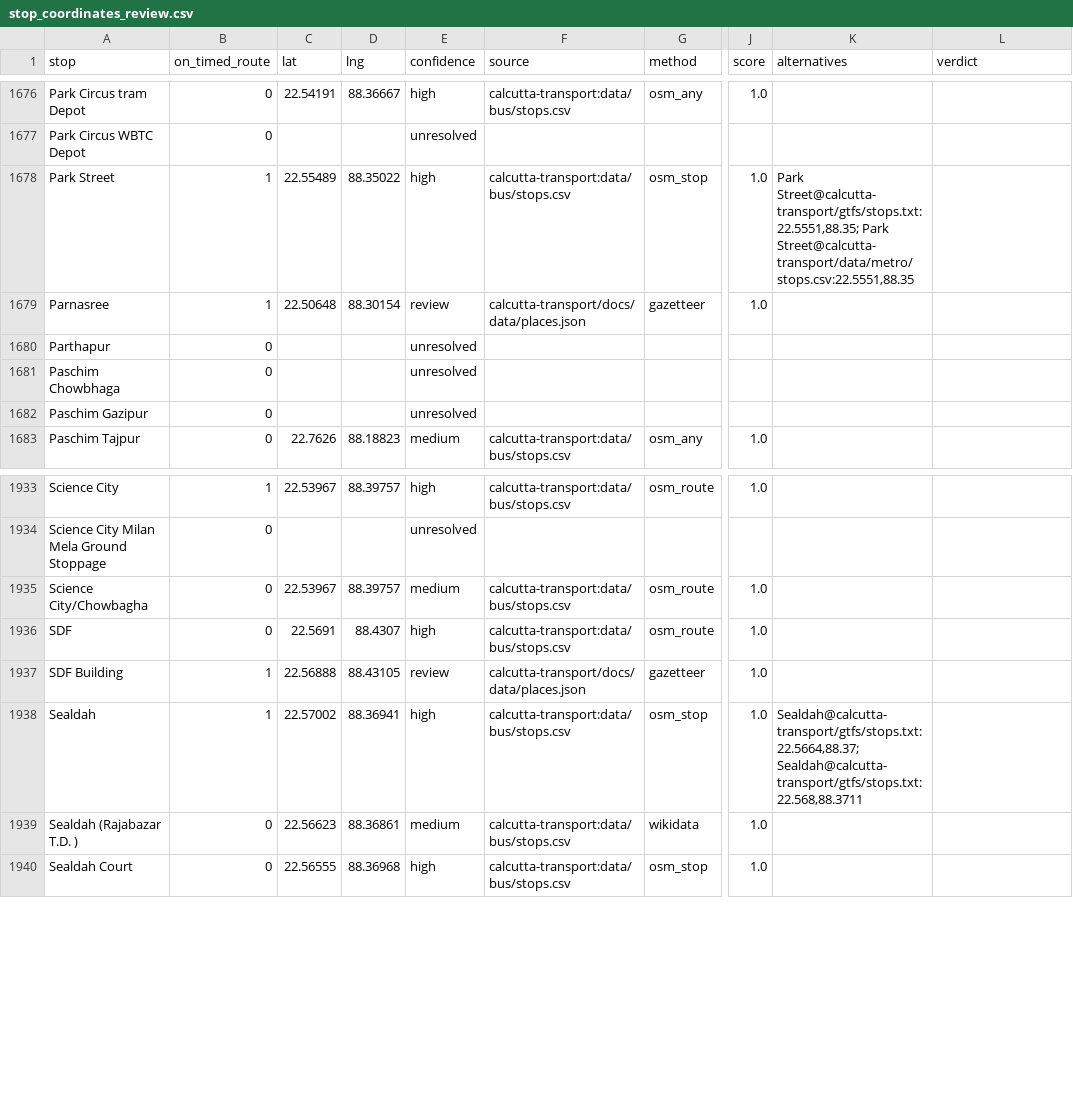
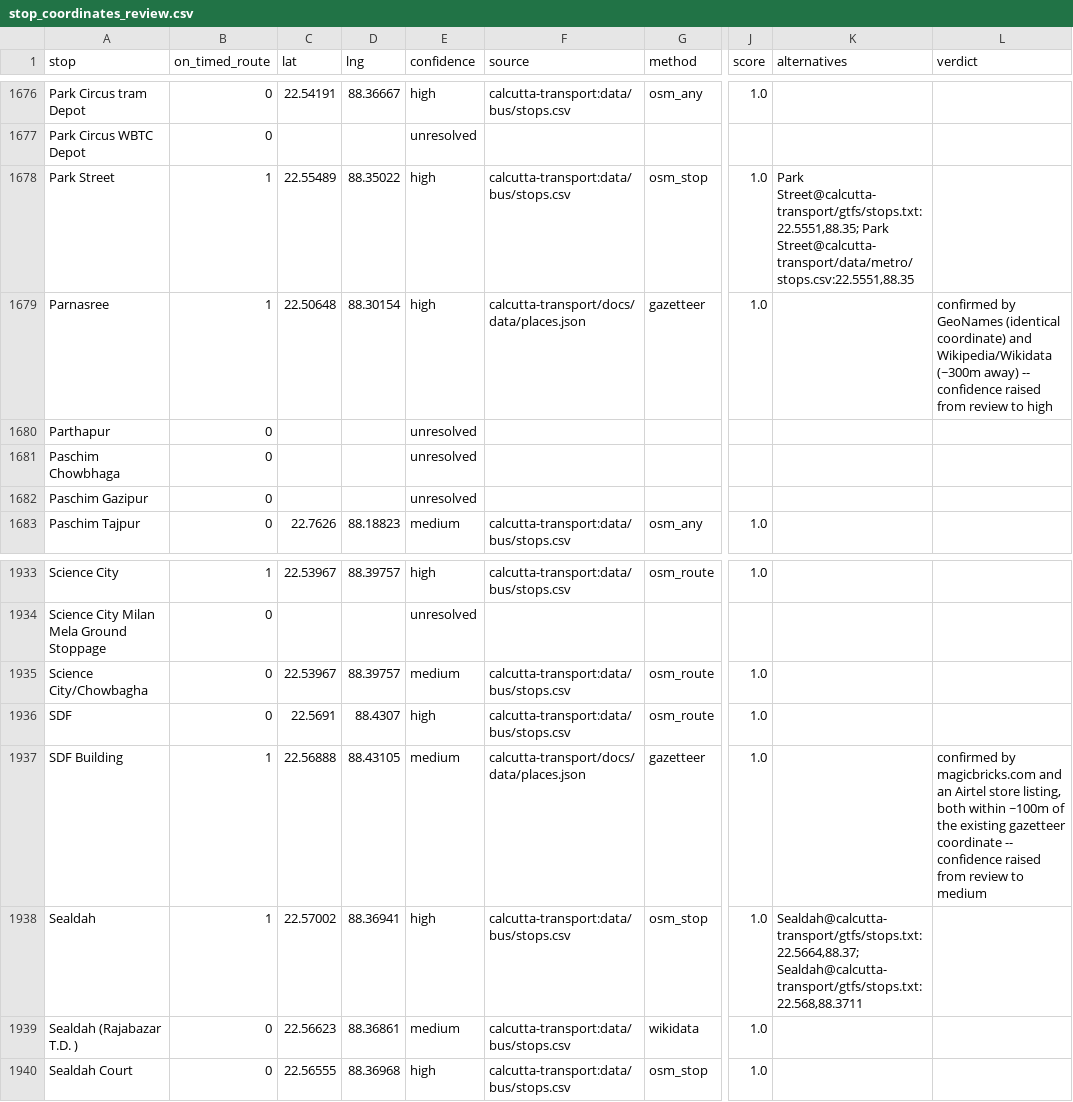
Before and after one commit to Subhajitde5000/find-your-bus, a CSV file: data/stop_coordinates_review.csv, drawn as a sheet; only a part is shown, gaps mark what is left out; the diff covers the shown part only; the diff names each change by its address in the sheet, - before the commit and + after, or states it on an @@ line.

Commit message:
Manually verify 15 missing-coordinate stops (ranks 1-20 of backlog)
Works through the highest-impact rows of next step/MISSING_COORDINATES.csv
by hand, since scripts/geocode_stops.py has exhausted every dataset it
knows about (rerunning it reproduces the same output).

- Adds 12 new stops with a cited real-world source each: Moulali,
  Shilpara, Garia Depot, Chandni Market, Dhulagarh, Bakultala,
  Rajballavpara, B.T. College, Khanna Cinema, Rathtala, Bonhooghly,
  Kadamtala. 5 of these are single-source and kept at confidence=review
  pending a second check; 4 (Bakultala, Kadamtala, Rathtala, B.T. College)
  replace a same-named candidate the automated route-geometry check had
  already rejected elsewhere in West Bengal.
- Upgrades 3 existing review-confidence stops to medium/high after
  cross-checking their coordinate against 2-4 independent sources:
  SDF Building, Garia 6 No., Parnasree.
- Left blank on purpose (no reliable source found): Ramnagar, Airport
  Gate 3, Khanna.
- Regenerates fontend/src/data/kolkata-bus-data.json via
  scripts/build_static_data.py and next step/MISSING_COORDINATES.csv via
  next step/rank_missing_stops.py (1081 -> 1071 stops still needing
  attention).
- Documents the round in data/STOP_COORDINATE_AUDIT.md and
  data/stop_coordinates_review.csv.

Ranks 21-100 of the same backlog are not covered by this pass.

Co-authored-by: arena-agent <297053741+arena-agent@users.noreply.github.com>

```diff
--- a/data/stop_coordinates_review.csv
+++ b/data/stop_coordinates_review.csv
-E1679 (confidence): review
+E1679 (confidence): high
-L1679 (verdict): (empty)
+L1679 (verdict): confirmed by GeoNames (identical coordinate) and Wikipedia/Wikidata (~300m away) -- confidence raised from review to high
-E1937 (confidence): review
+E1937 (confidence): medium
-L1937 (verdict): (empty)
+L1937 (verdict): confirmed by magicbricks.com and an Airtel store listing, both within ~100m of the existing gazetteer coordinate -- confidence raised from review to medium
```
Also changed, not shown: 98 edited cells elsewhere in this file, next step/MISSING_COORDINATES.csv, 3 other files.
